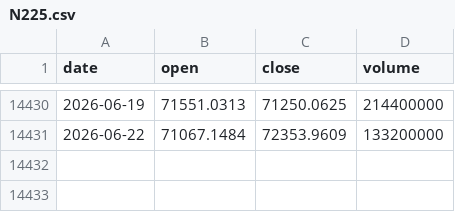
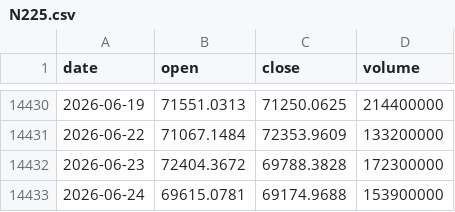
Before and after one commit to tzjtan/historical-stock-data, a CSV file: data/N225.csv, drawn as a sheet; only a part is shown, gaps mark what is left out; the diff names each change by its address in the sheet, - before the commit and + after, or states it on an @@ line.

Commit message:
Update data — 2026-06-25 (14 files)

```diff
--- a/data/N225.csv
+++ b/data/N225.csv
+row 14432: 2026-06-23 | 72404.3672 | 69788.3828 | 172300000
+row 14433: 2026-06-24 | 69615.0781 | 69174.9688 | 153900000
```
Also changed, not shown: data/DAX.csv, data/DOW.csv, 11 other files.
